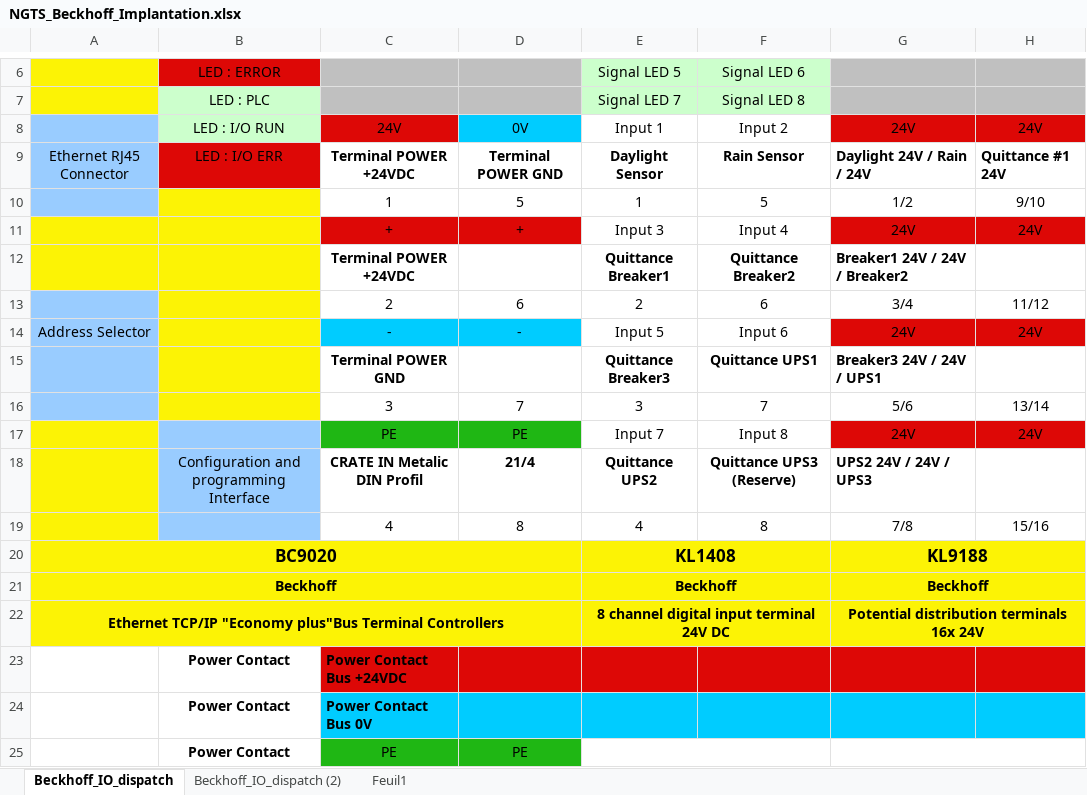
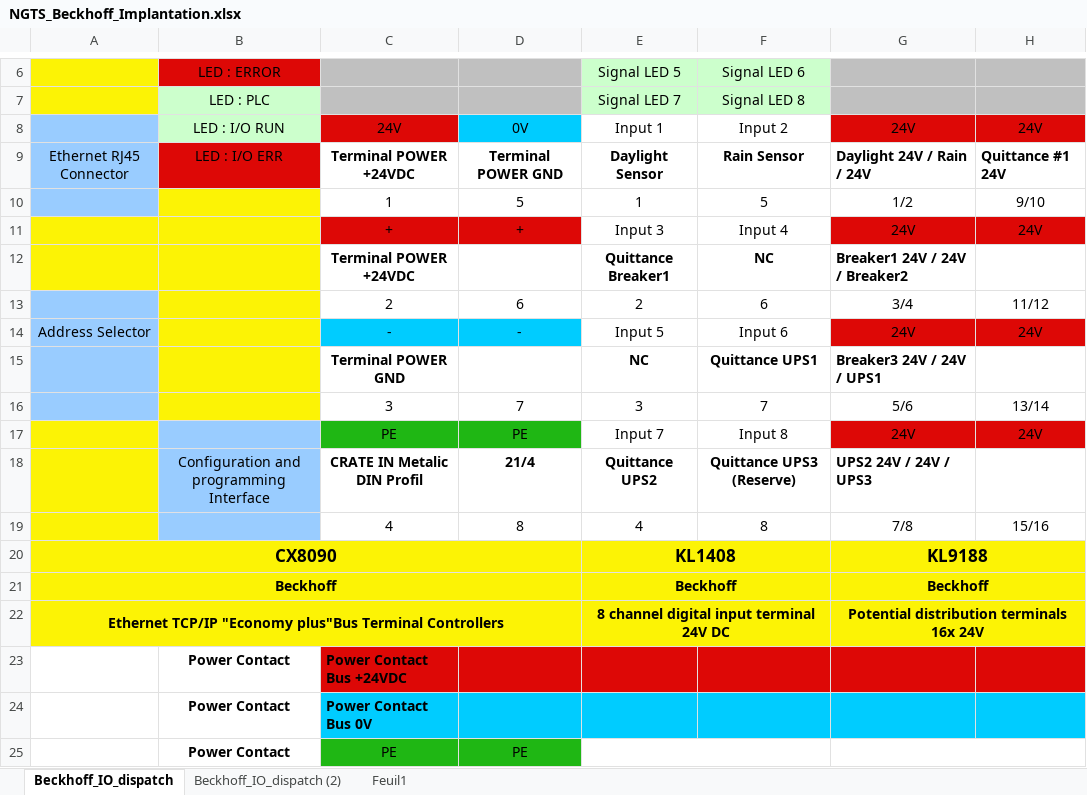
Before and after one commit to NGTS/Beckhoff, an Excel workbook: CX8090_Building/NGTS_Beckhoff_Implantation.xlsx, sheet Beckhoff_IO_dispatch, drawn as a sheet; only a part is shown, gaps mark what is left out; values as stored, in another font and other column widths than the file's, no borders; the diff names each change by its address in the sheet, - before the commit and + after, or states it on an @@ line.

Commit message:
I have cleaned the program and made these changes: - Rename Breaker1 -> breaker06PF16 (name of the surge protector) - remove :   breaker_2   breaker_3   All the Buffer variables   All the DAS Flags   EnWS in plcConfigRoof.xml   MDust_ValMax, MDust_ValMin   Alarm_Weather   Dylos_Big_ValMax, Dylos_Small_ValMax   Old_HeartBeat_Weather_mem   Heart_Beat_Weather_mem   MDusty_mem, Dylos_Dusty_mem
- add:
  Qrelay_rain_1
  timer -> TPowerOff
  blocked_leftInitialPosition_1 and _2
  blocked_NotArrivedFinalPosition_1 and _2
  NotLeftTime
  NotArrivedTime

- Correct in plcConfigRoof.xml:
  EnU1 -> pos 4
  EnU2 -> pos 5

- Update the files:
  BeckhoffMemoryAllocationTable.xlsx
  NGTS_Beckhoff_Implantation.xlsx
  plcConfigRoof.xml

```diff
--- a/CX8090_Building/NGTS_Beckhoff_Implantation.xlsx (sheet Beckhoff_IO_dispatch)
+++ b/CX8090_Building/NGTS_Beckhoff_Implantation.xlsx (sheet Beckhoff_IO_dispatch)
-F12: Quittance Breaker2
+F12: NC
-E15: Quittance Breaker3
+E15: NC
-A20: BC9020
+A20: CX8090
```
Also changed, not shown: CX8090_Building/BeckhoffMemoryAllocationTable.xlsx, 12 other files.
